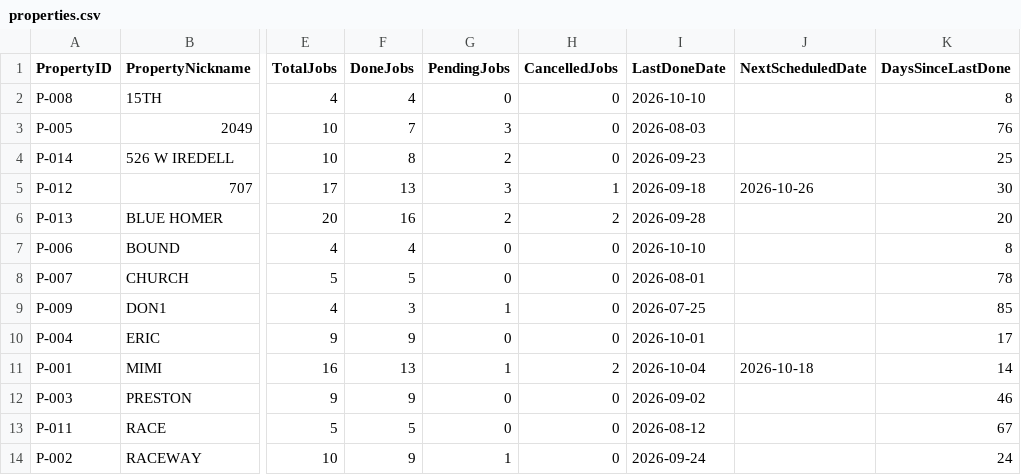
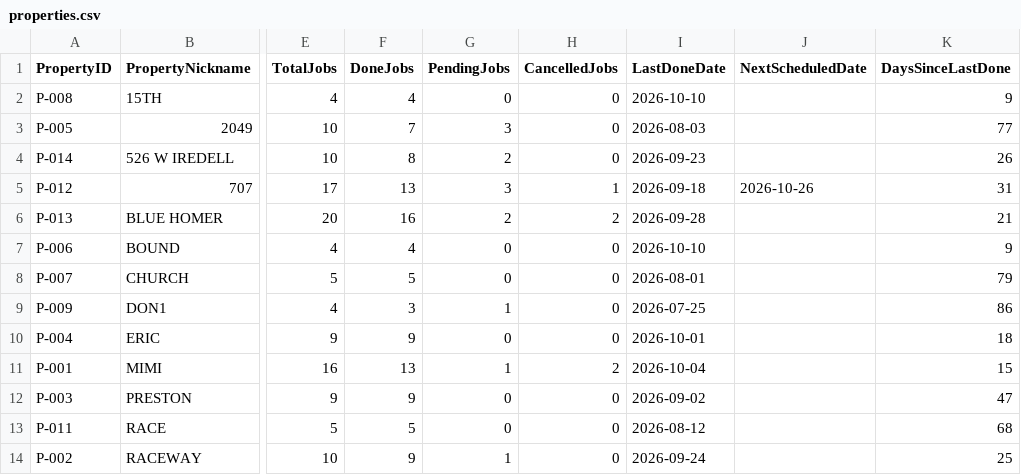
Before and after one commit to emw-oldwell/oldwell-mowing-dashboard, a CSV file: exports/properties.csv, drawn as a sheet; only a part is shown, gaps mark what is left out; the diff names each change by its address in the sheet, - before the commit and + after, or states it on an @@ line.

```diff
--- a/exports/properties.csv
+++ b/exports/properties.csv
-K2 (DaysSinceLastDone): 8
+K2 (DaysSinceLastDone): 9
-K3 (DaysSinceLastDone): 76
+K3 (DaysSinceLastDone): 77
-K4 (DaysSinceLastDone): 25
+K4 (DaysSinceLastDone): 26
-K5 (DaysSinceLastDone): 30
+K5 (DaysSinceLastDone): 31
-K6 (DaysSinceLastDone): 20
+K6 (DaysSinceLastDone): 21
-K7 (DaysSinceLastDone): 8
+K7 (DaysSinceLastDone): 9
-K8 (DaysSinceLastDone): 78
+K8 (DaysSinceLastDone): 79
-K9 (DaysSinceLastDone): 85
+K9 (DaysSinceLastDone): 86
-K10 (DaysSinceLastDone): 17
+K10 (DaysSinceLastDone): 18
-J11 (NextScheduledDate): 2026-10-18
+J11 (NextScheduledDate): (empty)
-K11 (DaysSinceLastDone): 14
+K11 (DaysSinceLastDone): 15
-K12 (DaysSinceLastDone): 46
+K12 (DaysSinceLastDone): 47
-K13 (DaysSinceLastDone): 67
+K13 (DaysSinceLastDone): 68
-K14 (DaysSinceLastDone): 24
+K14 (DaysSinceLastDone): 25
```
Also changed, not shown: exports/crews.csv, 1 other file.
